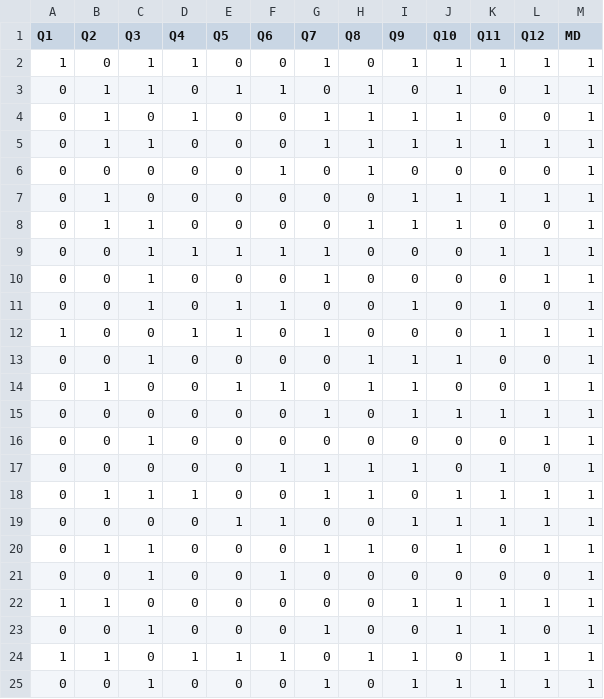
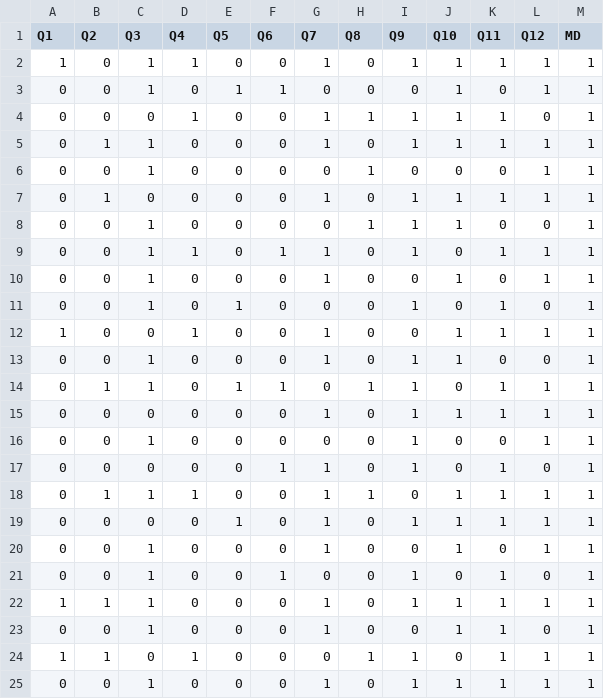
Before and after one commit to ElishOyer/DataAnalysisProject, a CSV file: new_divorce_dataset.csv, drawn as a sheet; only a part is shown; the diff covers the shown part only.

Commit message:
Update new_divorce_dataset.csv

```diff
--- a/new_divorce_dataset.csv
+++ b/new_divorce_dataset.csv
@@ -2,24 +2,24 @@ Q1,Q2,Q3,Q4,Q5,Q6,Q7,Q8,Q9,Q10,Q11,Q12,MD
 1,0,1,1,0,0,1,0,1,1,1,1,1
-0,1,1,0,1,1,0,1,0,1,0,1,1
-0,1,0,1,0,0,1,1,1,1,0,0,1
-0,1,1,0,0,0,1,1,1,1,1,1,1
-0,0,0,0,0,1,0,1,0,0,0,0,1
-0,1,0,0,0,0,0,0,1,1,1,1,1
-0,1,1,0,0,0,0,1,1,1,0,0,1
-0,0,1,1,1,1,1,0,0,0,1,1,1
-0,0,1,0,0,0,1,0,0,0,0,1,1
-0,0,1,0,1,1,0,0,1,0,1,0,1
-1,0,0,1,1,0,1,0,0,0,1,1,1
+0,0,1,0,1,1,0,0,0,1,0,1,1
+0,0,0,1,0,0,1,1,1,1,1,0,1
+0,1,1,0,0,0,1,0,1,1,1,1,1
+0,0,1,0,0,0,0,1,0,0,0,1,1
+0,1,0,0,0,0,1,0,1,1,1,1,1
 0,0,1,0,0,0,0,1,1,1,0,0,1
-0,1,0,0,1,1,0,1,1,0,0,1,1
+0,0,1,1,0,1,1,0,1,0,1,1,1
+0,0,1,0,0,0,1,0,0,1,0,1,1
+0,0,1,0,1,0,0,0,1,0,1,0,1
+1,0,0,1,0,0,1,0,0,1,1,1,1
+0,0,1,0,0,0,1,0,1,1,0,0,1
+0,1,1,0,1,1,0,1,1,0,1,1,1
 0,0,0,0,0,0,1,0,1,1,1,1,1
-0,0,1,0,0,0,0,0,0,0,0,1,1
-0,0,0,0,0,1,1,1,1,0,1,0,1
+0,0,1,0,0,0,0,0,1,0,0,1,1
+0,0,0,0,0,1,1,0,1,0,1,0,1
 0,1,1,1,0,0,1,1,0,1,1,1,1
-0,0,0,0,1,1,0,0,1,1,1,1,1
-0,1,1,0,0,0,1,1,0,1,0,1,1
-0,0,1,0,0,1,0,0,0,0,0,0,1
-1,1,0,0,0,0,0,0,1,1,1,1,1
+0,0,0,0,1,0,1,0,1,1,1,1,1
+0,0,1,0,0,0,1,0,0,1,0,1,1
+0,0,1,0,0,1,0,0,1,0,1,0,1
+1,1,1,0,0,0,1,0,1,1,1,1,1
 0,0,1,0,0,0,1,0,0,1,1,0,1
-1,1,0,1,1,1,0,1,1,0,1,1,1
+1,1,0,1,0,0,0,1,1,0,1,1,1
 0,0,1,0,0,0,1,0,1,1,1,1,1
```
Also changed, not shown: 1 edited cell elsewhere in this file.
